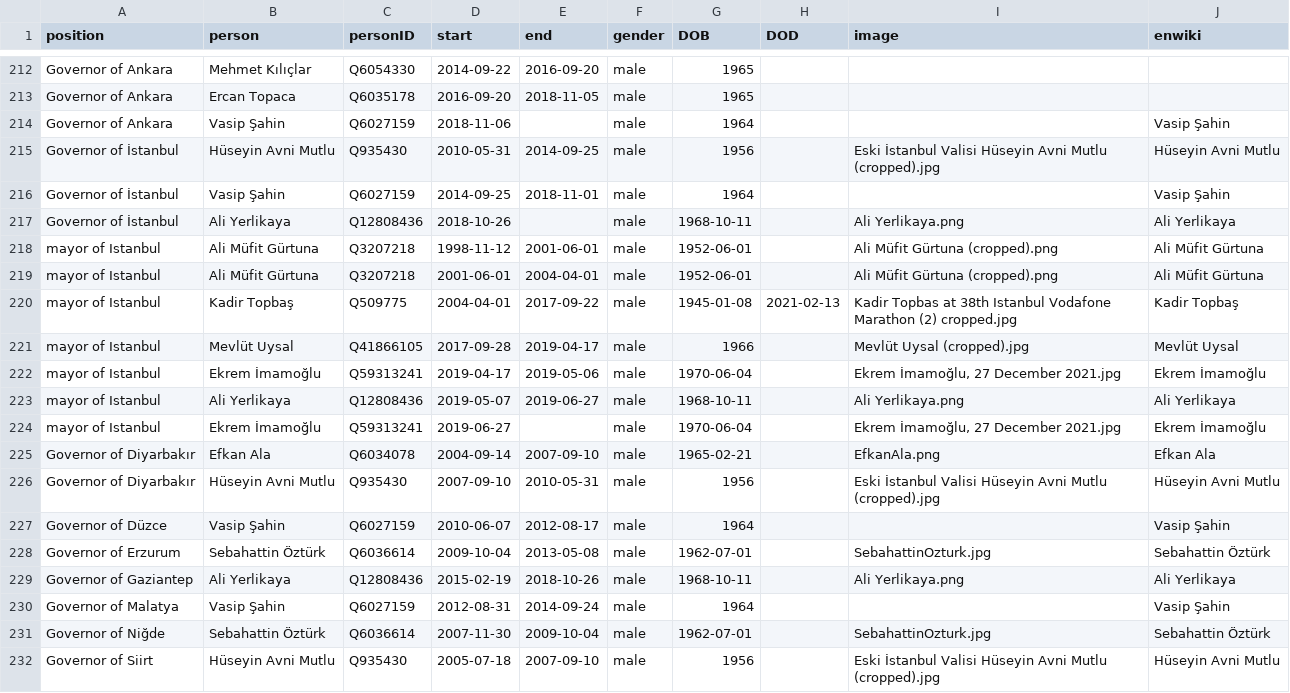
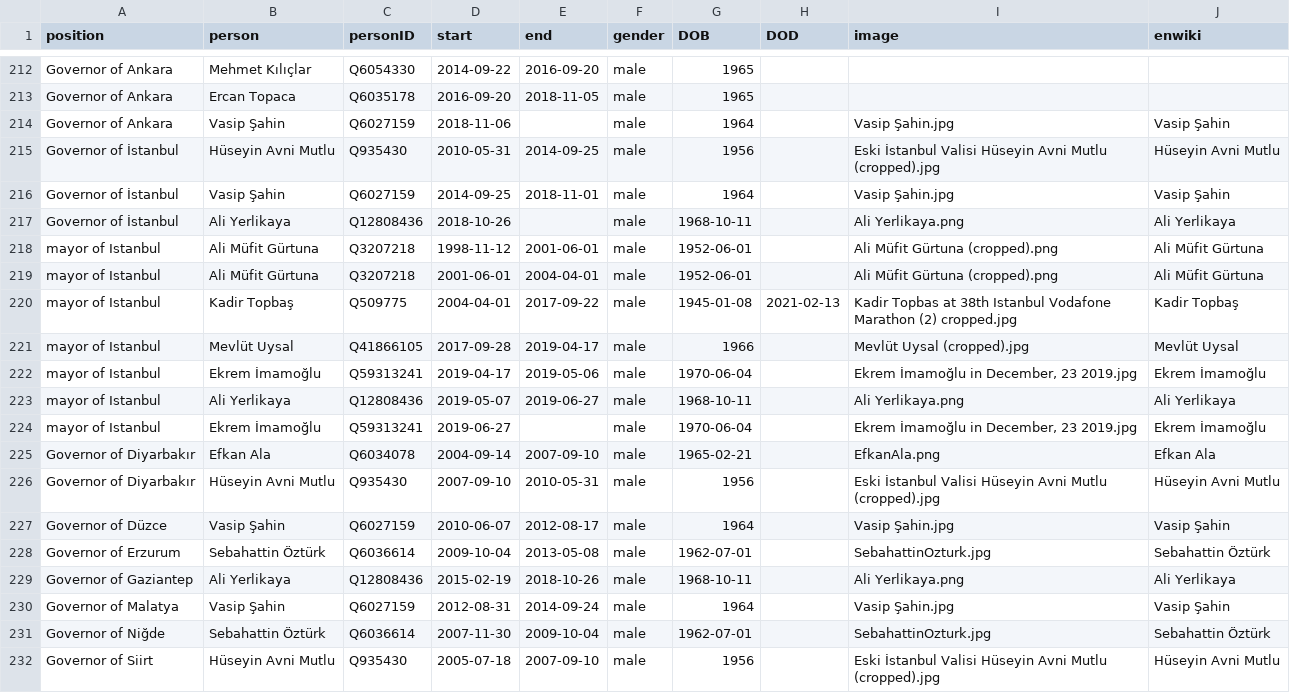
Before and after one commit to every-politician-scrapers/turkey-ministers, a CSV file: html/holders21.csv, drawn as a sheet; only a part is shown, gaps mark what is left out.

```diff
--- a/html/holders21.csv
+++ b/html/holders21.csv
@@ -213,5 +213,5 @@ Governor of Ankara,Mehmet Kılıçlar,Q6054330,2014-09-22,2016-09-20,male,1965,,
 Governor of Ankara,Ercan Topaca,Q6035178,2016-09-20,2018-11-05,male,1965,,,
-Governor of Ankara,Vasip Şahin,Q6027159,2018-11-06,,male,1964,,,Vasip Şahin
+Governor of Ankara,Vasip Şahin,Q6027159,2018-11-06,,male,1964,,Vasip Şahin.jpg,Vasip Şahin
 Governor of İstanbul,Hüseyin Avni Mutlu,Q935430,2010-05-31,2014-09-25,male,1956,,Eski İstanbul Valisi Hüseyin Avni Mutlu (cropped).jpg,Hüseyin Avni Mutlu
-Governor of İstanbul,Vasip Şahin,Q6027159,2014-09-25,2018-11-01,male,1964,,,Vasip Şahin
+Governor of İstanbul,Vasip Şahin,Q6027159,2014-09-25,2018-11-01,male,1964,,Vasip Şahin.jpg,Vasip Şahin
 Governor of İstanbul,Ali Yerlikaya,Q12808436,2018-10-26,,male,1968-10-11,,Ali Yerlikaya.png,Ali Yerlikaya
@@ -221,11 +221,11 @@ mayor of Istanbul,Kadir Topbaş,Q509775,2004-04-01,2017-09-22,male,1945-01-08,20
 mayor of Istanbul,Mevlüt Uysal,Q41866105,2017-09-28,2019-04-17,male,1966,,Mevlüt Uysal (cropped).jpg,Mevlüt Uysal
-mayor of Istanbul,Ekrem İmamoğlu,Q59313241,2019-04-17,2019-05-06,male,1970-06-04,,"Ekrem İmamoğlu, 27 December 2021.jpg",Ekrem İmamoğlu
+mayor of Istanbul,Ekrem İmamoğlu,Q59313241,2019-04-17,2019-05-06,male,1970-06-04,,"Ekrem İmamoğlu in December, 23 2019.jpg",Ekrem İmamoğlu
 mayor of Istanbul,Ali Yerlikaya,Q12808436,2019-05-07,2019-06-27,male,1968-10-11,,Ali Yerlikaya.png,Ali Yerlikaya
-mayor of Istanbul,Ekrem İmamoğlu,Q59313241,2019-06-27,,male,1970-06-04,,"Ekrem İmamoğlu, 27 December 2021.jpg",Ekrem İmamoğlu
+mayor of Istanbul,Ekrem İmamoğlu,Q59313241,2019-06-27,,male,1970-06-04,,"Ekrem İmamoğlu in December, 23 2019.jpg",Ekrem İmamoğlu
 Governor of Diyarbakır,Efkan Ala,Q6034078,2004-09-14,2007-09-10,male,1965-02-21,,EfkanAla.png,Efkan Ala
 Governor of Diyarbakır,Hüseyin Avni Mutlu,Q935430,2007-09-10,2010-05-31,male,1956,,Eski İstanbul Valisi Hüseyin Avni Mutlu (cropped).jpg,Hüseyin Avni Mutlu
-Governor of Düzce,Vasip Şahin,Q6027159,2010-06-07,2012-08-17,male,1964,,,Vasip Şahin
+Governor of Düzce,Vasip Şahin,Q6027159,2010-06-07,2012-08-17,male,1964,,Vasip Şahin.jpg,Vasip Şahin
 Governor of Erzurum,Sebahattin Öztürk,Q6036614,2009-10-04,2013-05-08,male,1962-07-01,,SebahattinOzturk.jpg,Sebahattin Öztürk
 Governor of Gaziantep,Ali Yerlikaya,Q12808436,2015-02-19,2018-10-26,male,1968-10-11,,Ali Yerlikaya.png,Ali Yerlikaya
-Governor of Malatya,Vasip Şahin,Q6027159,2012-08-31,2014-09-24,male,1964,,,Vasip Şahin
+Governor of Malatya,Vasip Şahin,Q6027159,2012-08-31,2014-09-24,male,1964,,Vasip Şahin.jpg,Vasip Şahin
 Governor of Niğde,Sebahattin Öztürk,Q6036614,2007-11-30,2009-10-04,male,1962-07-01,,SebahattinOzturk.jpg,Sebahattin Öztürk
```
Also changed, not shown: html/current.csv, html/positions.csv.
